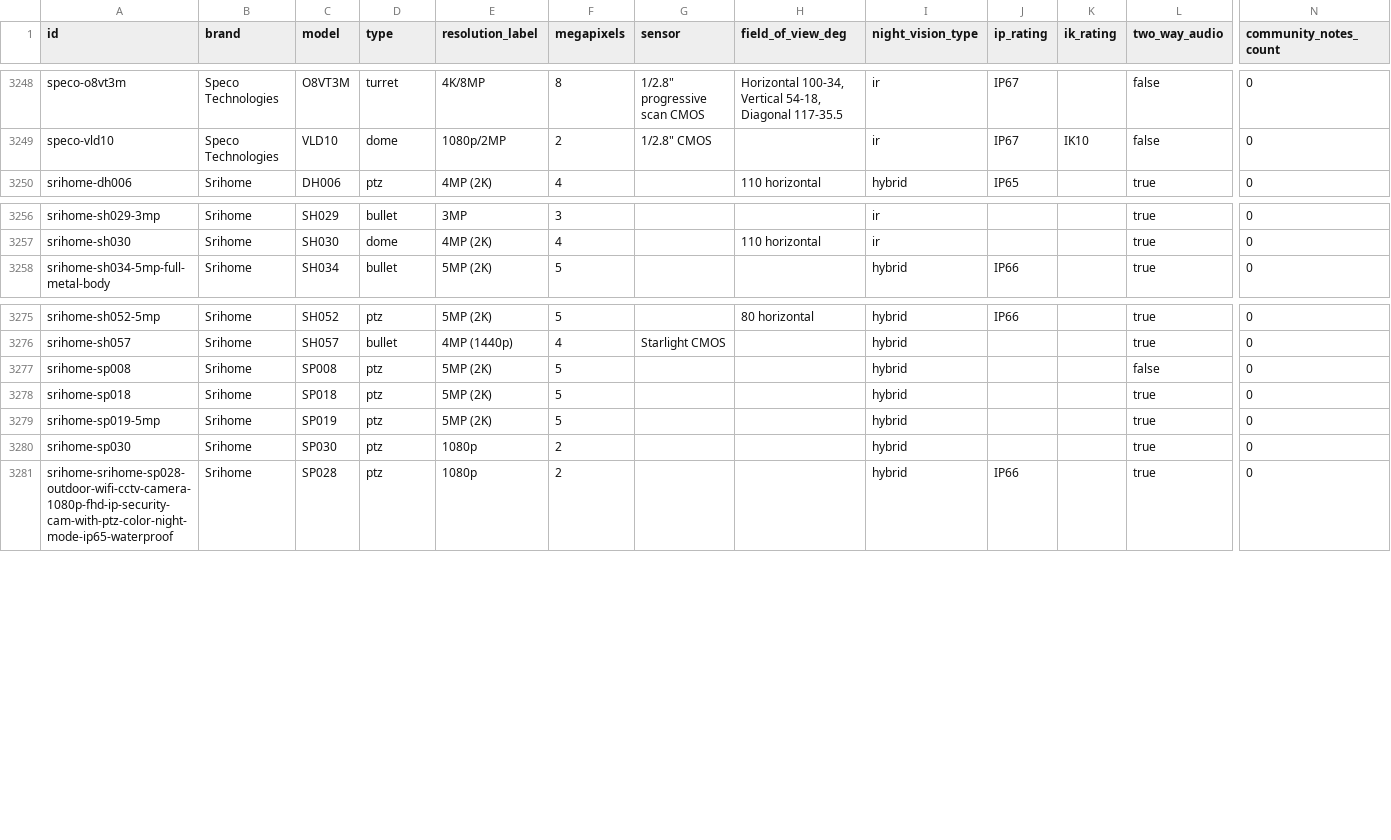
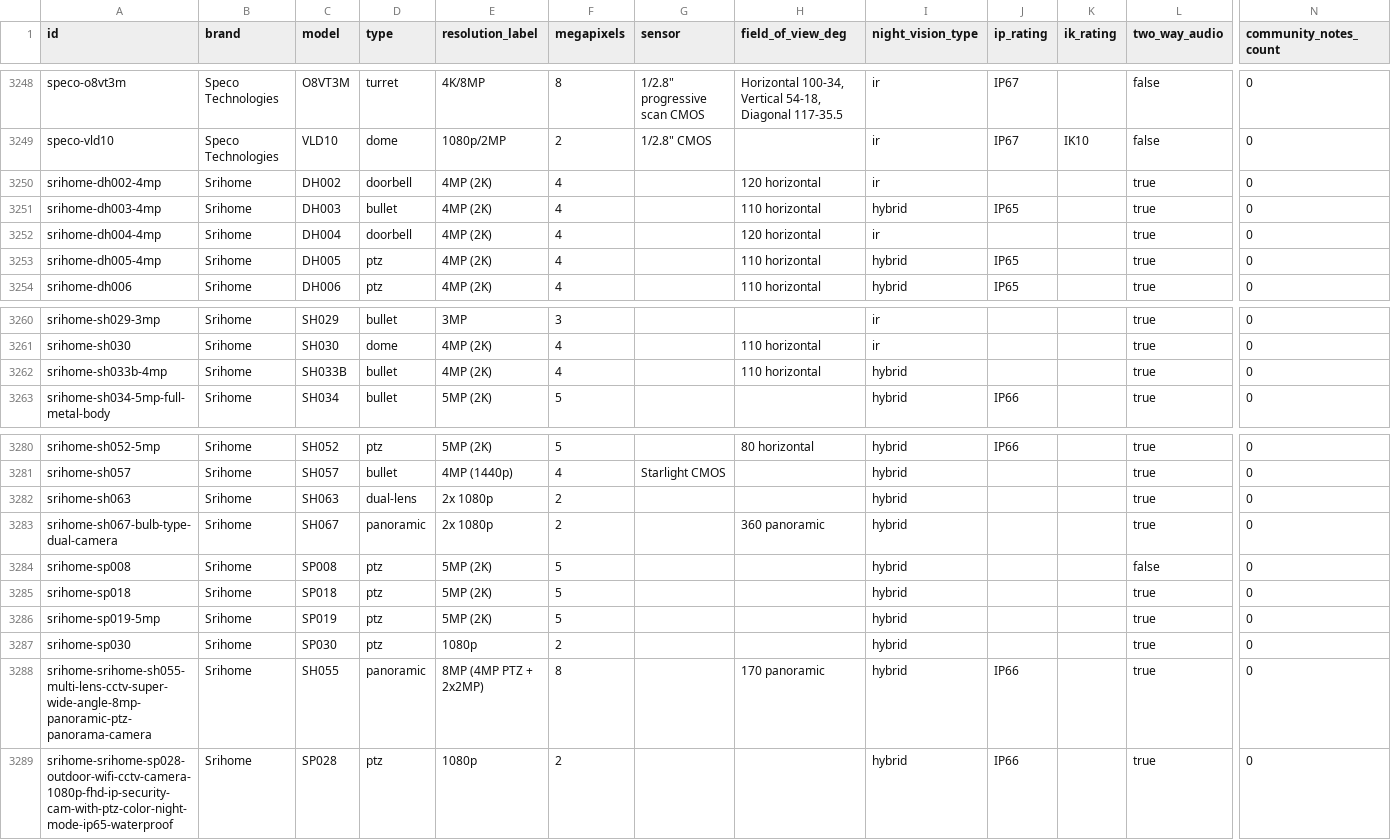
Before and after one commit to ch-bas/cctv-camera-database, a CSV file: data/cameras.csv, drawn as a sheet; only a part is shown, gaps mark what is left out; rows hold the shown columns only; the diff names each change by its address in the sheet, - before the commit and + after, or states it on an @@ line.

Commit message:
build: regenerate for 8 SriHome cameras

```diff
--- a/data/cameras.csv
+++ b/data/cameras.csv
+row 3250: srihome-dh002-4mp | Srihome | DH002 | doorbell | 4MP (2K) | 4 |  | 120 horizontal | ir |  |  | true | 0
+row 3251: srihome-dh003-4mp | Srihome | DH003 | bullet | 4MP (2K) | 4 |  | 110 horizontal | hybrid | IP65 |  | true | 0
+row 3252: srihome-dh004-4mp | Srihome | DH004 | doorbell | 4MP (2K) | 4 |  | 120 horizontal | ir |  |  | true | 0
+row 3253: srihome-dh005-4mp | Srihome | DH005 | ptz | 4MP (2K) | 4 |  | 110 horizontal | hybrid | IP65 |  | true | 0
+row 3262: srihome-sh033b-4mp | Srihome | SH033B | bullet | 4MP (2K) | 4 |  | 110 horizontal | hybrid |  |  | true | 0
+row 3282: srihome-sh063 | Srihome | SH063 | dual-lens | 2x 1080p | 2 |  |  | hybrid |  |  | true | 0
+row 3283: srihome-sh067-bulb-type-dual-camera | Srihome | SH067 | panoramic | 2x 1080p | 2 |  | 360 panoramic | hybrid |  |  | true | 0
+row 3288: srihome-srihome-sh055-multi-lens-cctv-super-wide-angle-8mp-panoramic-ptz-panorama-camera | Srihome | SH055 | panoramic | 8MP (4MP PTZ + 2x2MP) | 8 |  | 170 panoramic | hybrid | IP66 |  | true | 0
```
Also changed, not shown: 11 other files.
